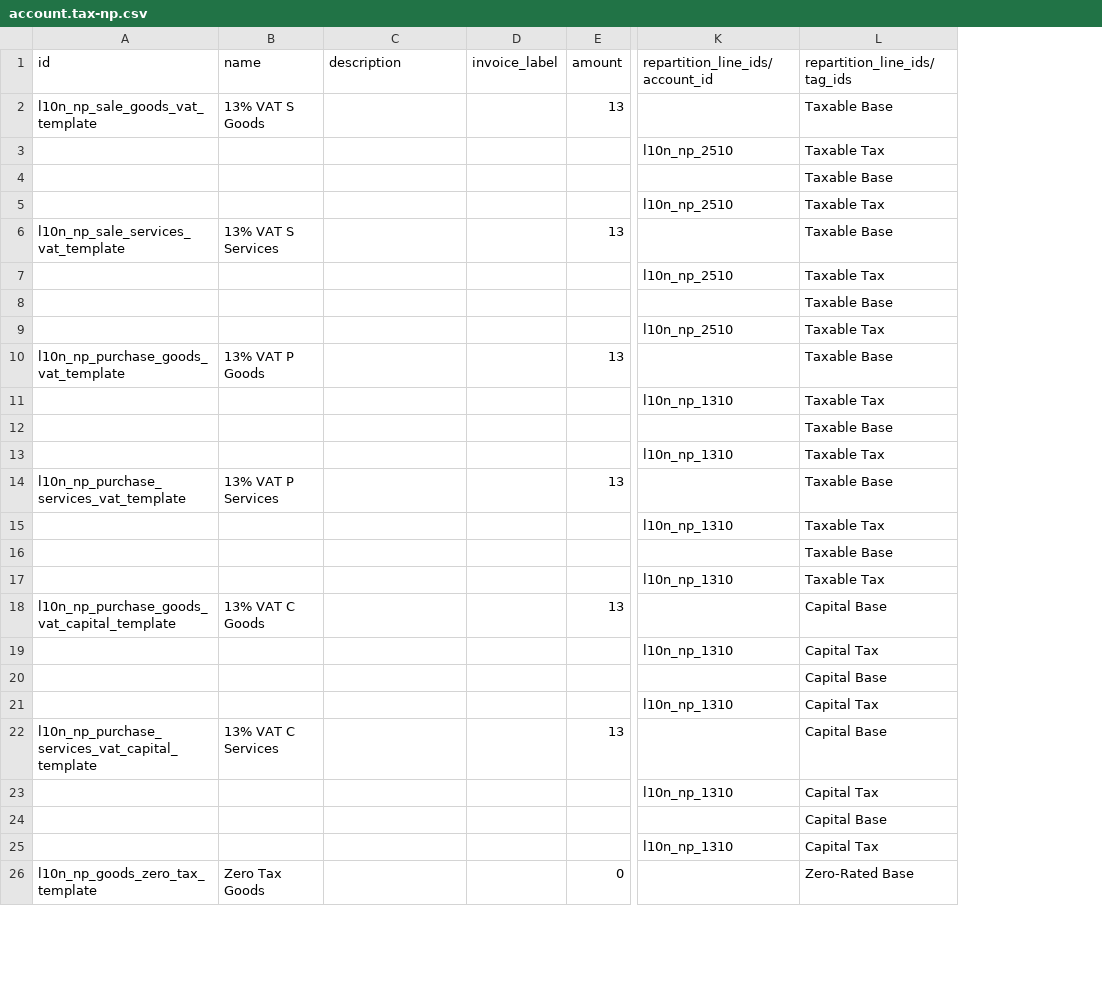
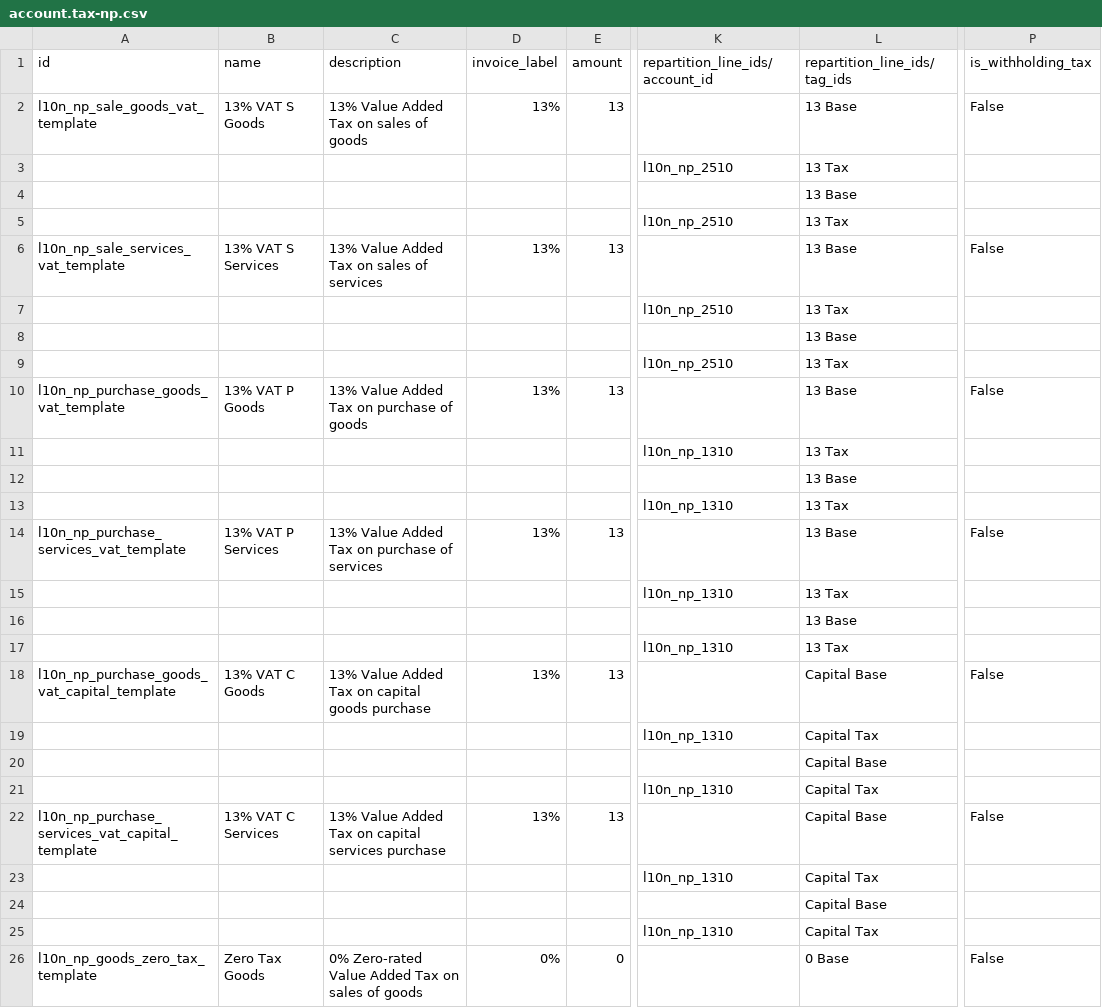
Before and after one commit to Corvanis/odoo-dev, a CSV file: addons/l10n_np/data/template/account.tax-np.csv, drawn as a sheet; only a part is shown, gaps mark what is left out; the diff covers the shown part only; the diff names each change by its address in the sheet, - before the commit and + after, or states it on an @@ line.

```diff
--- a/addons/l10n_np/data/template/account.tax-np.csv
+++ b/addons/l10n_np/data/template/account.tax-np.csv
+column P (is_withholding_tax), rows 2-26: False |  |  |  | False |  |  |  | False |  |  |  | False |  |  |  | False |  |  |  | False |  |  |  | False
-C2 (description): (empty)
+C2 (description): 13% Value Added Tax on sales of goods
-D2 (invoice_label): (empty)
+D2 (invoice_label): 13%
-L2 (repartition_line_ids/tag_ids): Taxable Base
+L2 (repartition_line_ids/tag_ids): 13 Base
-L3 (repartition_line_ids/tag_ids): Taxable Tax
+L3 (repartition_line_ids/tag_ids): 13 Tax
-L4 (repartition_line_ids/tag_ids): Taxable Base
+L4 (repartition_line_ids/tag_ids): 13 Base
-L5 (repartition_line_ids/tag_ids): Taxable Tax
+L5 (repartition_line_ids/tag_ids): 13 Tax
-C6 (description): (empty)
+C6 (description): 13% Value Added Tax on sales of services
-D6 (invoice_label): (empty)
+D6 (invoice_label): 13%
-L6 (repartition_line_ids/tag_ids): Taxable Base
+L6 (repartition_line_ids/tag_ids): 13 Base
-L7 (repartition_line_ids/tag_ids): Taxable Tax
+L7 (repartition_line_ids/tag_ids): 13 Tax
-L8 (repartition_line_ids/tag_ids): Taxable Base
+L8 (repartition_line_ids/tag_ids): 13 Base
-L9 (repartition_line_ids/tag_ids): Taxable Tax
+L9 (repartition_line_ids/tag_ids): 13 Tax
-C10 (description): (empty)
+C10 (description): 13% Value Added Tax on purchase of goods
-D10 (invoice_label): (empty)
+D10 (invoice_label): 13%
-L10 (repartition_line_ids/tag_ids): Taxable Base
+L10 (repartition_line_ids/tag_ids): 13 Base
-L11 (repartition_line_ids/tag_ids): Taxable Tax
+L11 (repartition_line_ids/tag_ids): 13 Tax
-L12 (repartition_line_ids/tag_ids): Taxable Base
+L12 (repartition_line_ids/tag_ids): 13 Base
-L13 (repartition_line_ids/tag_ids): Taxable Tax
+L13 (repartition_line_ids/tag_ids): 13 Tax
-C14 (description): (empty)
+C14 (description): 13% Value Added Tax on purchase of services
-D14 (invoice_label): (empty)
+D14 (invoice_label): 13%
-L14 (repartition_line_ids/tag_ids): Taxable Base
+L14 (repartition_line_ids/tag_ids): 13 Base
-L15 (repartition_line_ids/tag_ids): Taxable Tax
+L15 (repartition_line_ids/tag_ids): 13 Tax
-L16 (repartition_line_ids/tag_ids): Taxable Base
+L16 (repartition_line_ids/tag_ids): 13 Base
-L17 (repartition_line_ids/tag_ids): Taxable Tax
+L17 (repartition_line_ids/tag_ids): 13 Tax
-C18 (description): (empty)
+C18 (description): 13% Value Added Tax on capital goods purchase
-D18 (invoice_label): (empty)
+D18 (invoice_label): 13%
-C22 (description): (empty)
+C22 (description): 13% Value Added Tax on capital services purchase
-D22 (invoice_label): (empty)
+D22 (invoice_label): 13%
-C26 (description): (empty)
+C26 (description): 0% Zero-rated Value Added Tax on sales of goods
-D26 (invoice_label): (empty)
+D26 (invoice_label): 0%
-L26 (repartition_line_ids/tag_ids): Zero-Rated Base
+L26 (repartition_line_ids/tag_ids): 0 Base
```
Also changed, not shown: 29 edited cells elsewhere in this file, addons/l10n_np/data/account.account.tag.csv, addons/l10n_np/data/template/account.account-np.csv, 3 other files.
